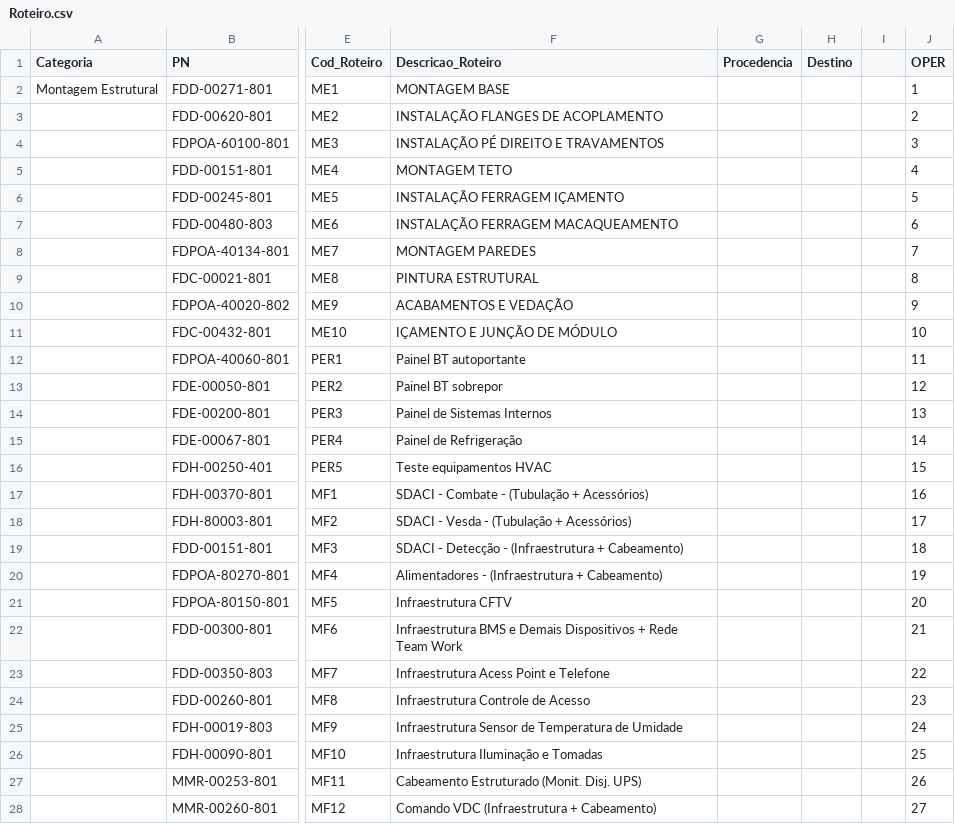
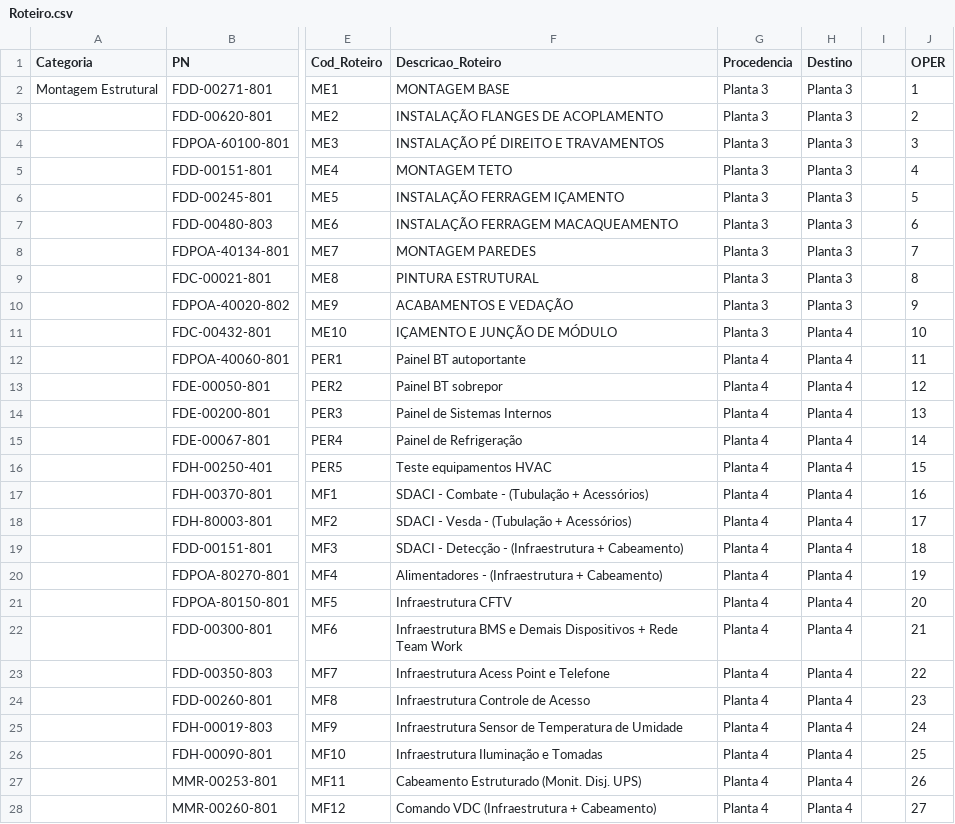
Before and after one commit to Kvgr98/Modular, a CSV file: Roteiro.csv, drawn as a sheet; only a part is shown, gaps mark what is left out; the diff covers the shown part only; the diff names each change by its address in the sheet, - before the commit and + after, or states it on an @@ line.

Commit message:
Add files via upload

```diff
--- a/Roteiro.csv
+++ b/Roteiro.csv
-G2:G11 (Procedencia): (empty)
+G2:G11 (Procedencia): Planta 3
-H2:H10 (Destino): (empty)
+H2:H10 (Destino): Planta 3
-H11:H28 (Destino): (empty)
+H11:H28 (Destino): Planta 4
-G12:G28 (Procedencia): (empty)
+G12:G28 (Procedencia): Planta 4
```
Also changed, not shown: 80 edited cells elsewhere in this file.
